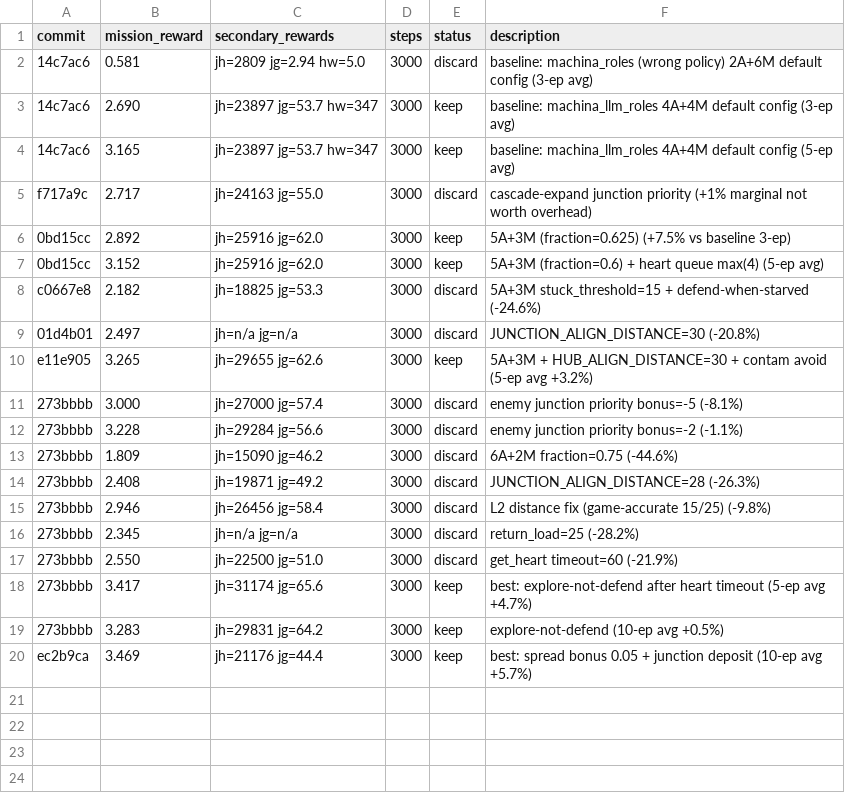
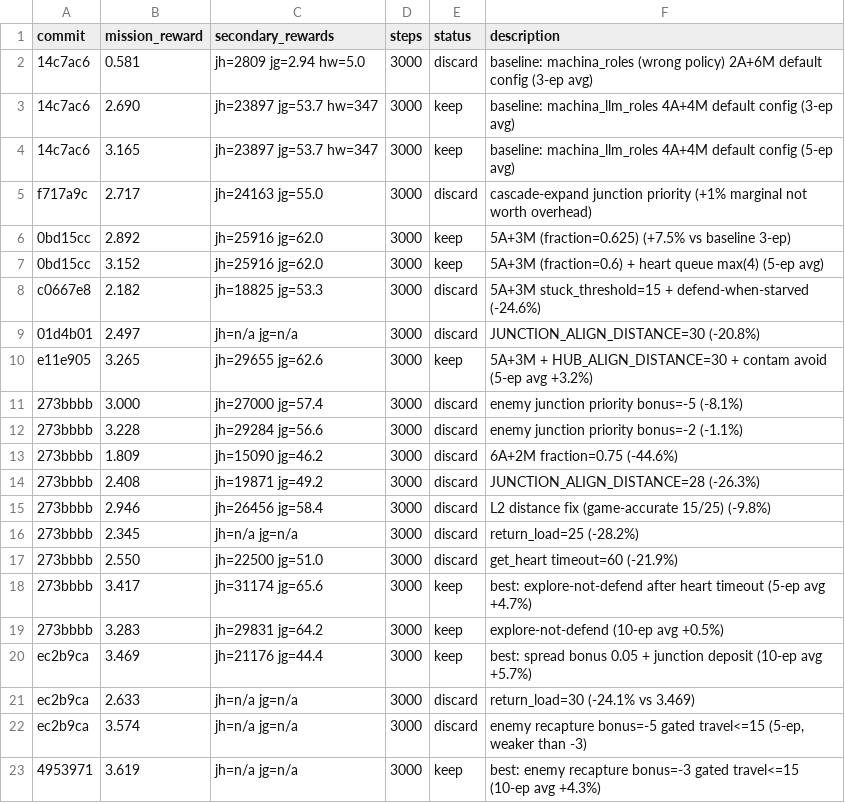
Before and after one commit to SolbiatiAlessandro/cogames, a TSV file: docs/results_claude-amazing-meitner-toEqP.tsv, drawn as a sheet; the diff names each change by its address in the sheet, - before the commit and + after, or states it on an @@ line.

```diff
--- a/docs/results_claude-amazing-meitner-toEqP.tsv
+++ b/docs/results_claude-amazing-meitner-toEqP.tsv
+row 21: ec2b9ca | 2.633 | jh=n/a jg=n/a | 3000 | discard | return_load=30 (-24.1% vs 3.469)
+row 22: ec2b9ca | 3.574 | jh=n/a jg=n/a | 3000 | discard | enemy recapture bonus=-5 gated travel<=15 (5-ep, weaker than -3)
+row 23: 4953971 | 3.619 | jh=n/a jg=n/a | 3000 | keep | best: enemy recapture bonus=-3 gated travel<=15 (10-ep avg +4.3%)
```
Also changed, not shown: 1 other file.
